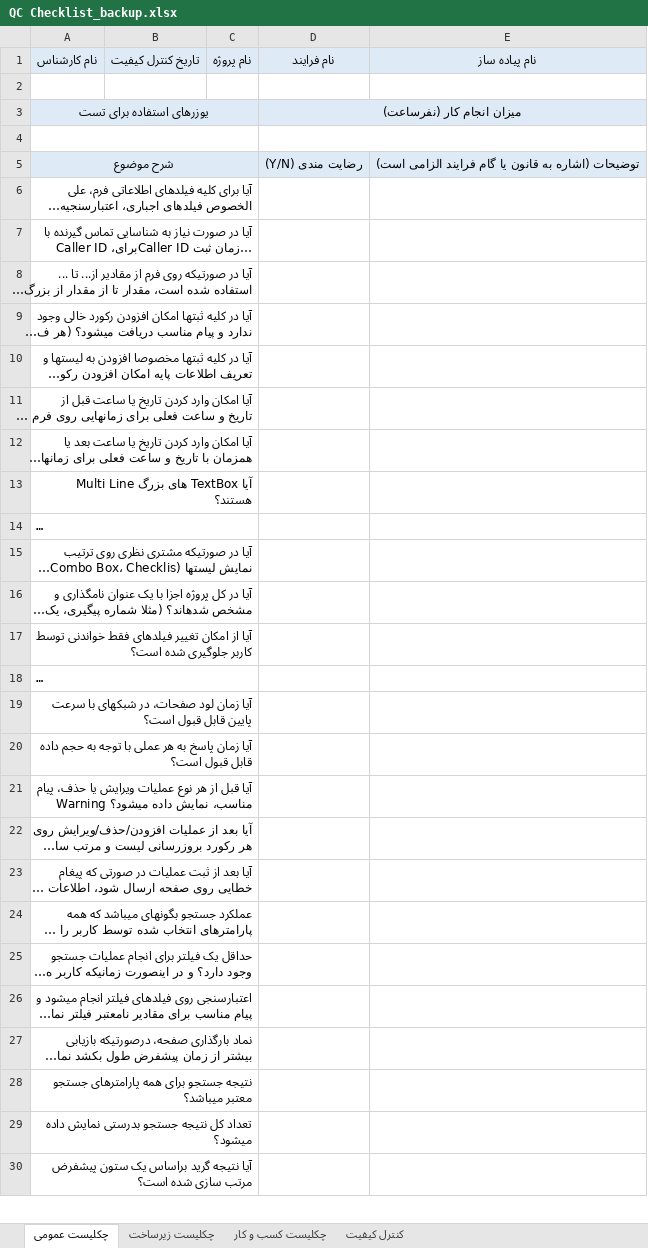
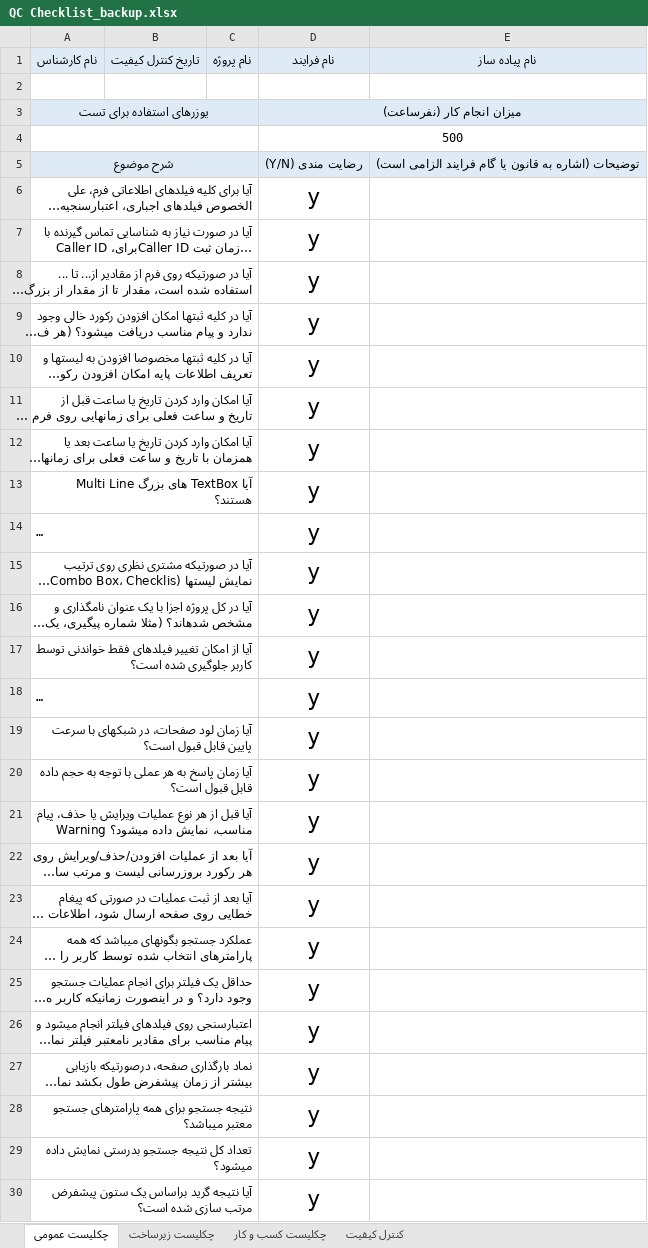
Before and after one commit to pouya-alipour741/control-quality, an Excel workbook: QC Checklist_backup.xlsx, sheet چکلیست عمومی, drawn as a sheet; only a part is shown; long unchanged cells end in …; values as stored, in another font and other column widths than the file's, no borders; conditional formats not drawn; the diff covers the shown part only; the diff names each change by its address in the sheet, - before the commit and + after, or states it on an @@ line.

```diff
--- a/QC Checklist_backup.xlsx (sheet چکلیست عمومی)
+++ b/QC Checklist_backup.xlsx (sheet چکلیست عمومی)
-D4 (نام فرایند): (empty)
+D4 (نام فرایند): 500
-D6:D30 (نام فرایند): (empty)
+D6:D30 (نام فرایند): y
```
Also changed, not shown: 36 edited cells elsewhere in this sheet, sheet کنترل کیفیت, sheet چکلیست زیرساخت, sheet چکلیست کسب و کار, 1 other file.
